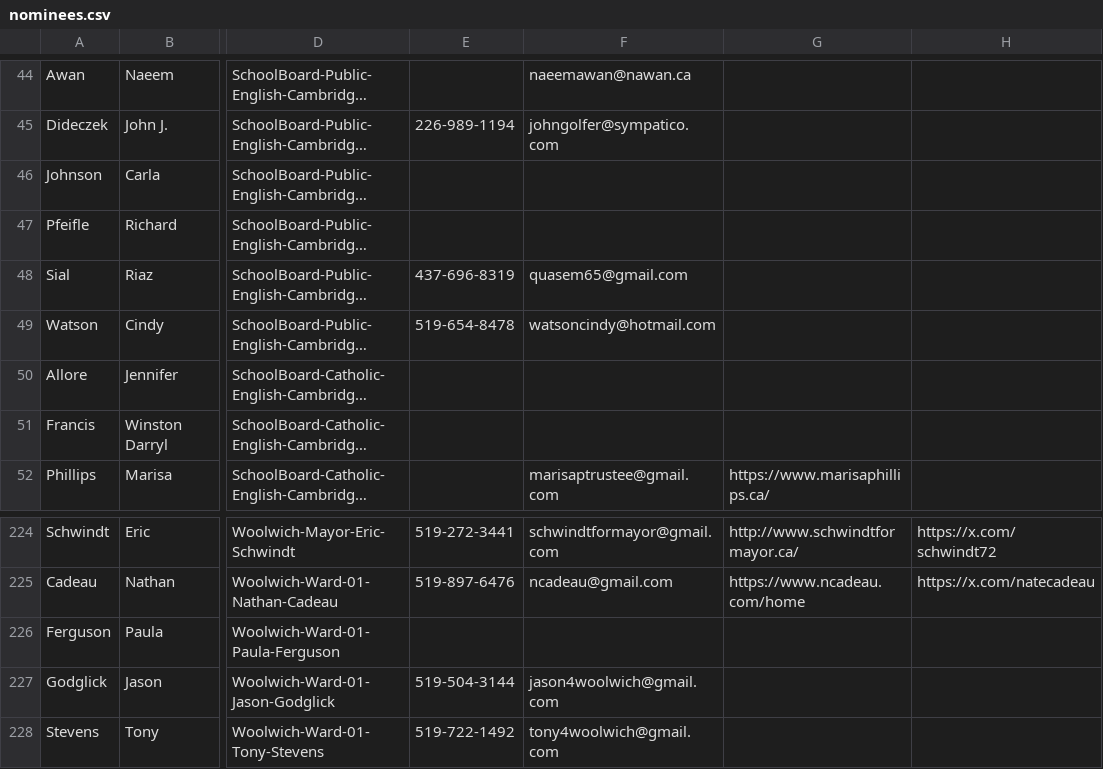
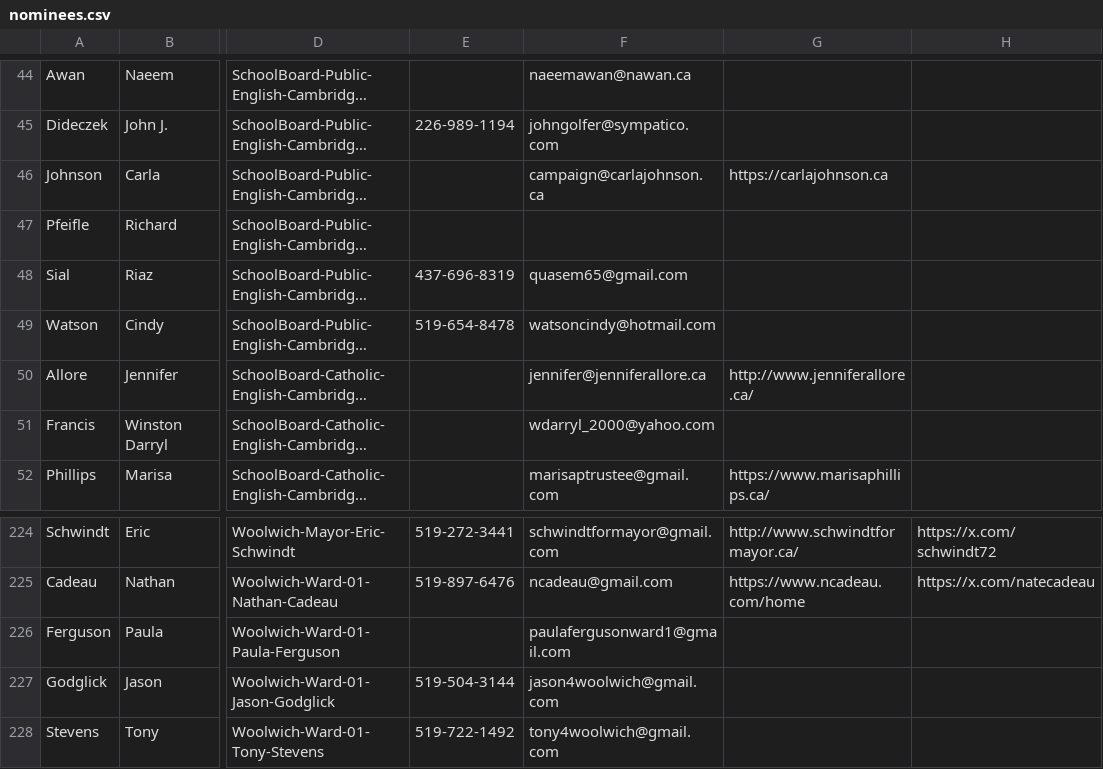
Before and after one commit to CivicTechWR/WRVotesMunicipal2026, a CSV file: docs/_data/sync/nominees.csv, drawn as a sheet; only a part is shown, gaps mark what is left out; long unchanged cells end in …; the diff names each change by its address in the sheet, - before the commit and + after, or states it on an @@ line.

Commit message:
Auto-commit: updated nominees.csv from Google Docs

```diff
--- a/docs/_data/sync/nominees.csv
+++ b/docs/_data/sync/nominees.csv
-F46: (empty)
+F46: campaign@carlajohnson.ca
-G46: (empty)
+G46: https://carlajohnson.ca
-F50: (empty)
+F50: jennifer@jenniferallore.ca
-G50: (empty)
+G50: http://www.jenniferallore.ca/
-F51: (empty)
+F51: wdarryl_2000@yahoo.com
-F226: (empty)
+F226: paulafergusonward1@gmail.com
```
